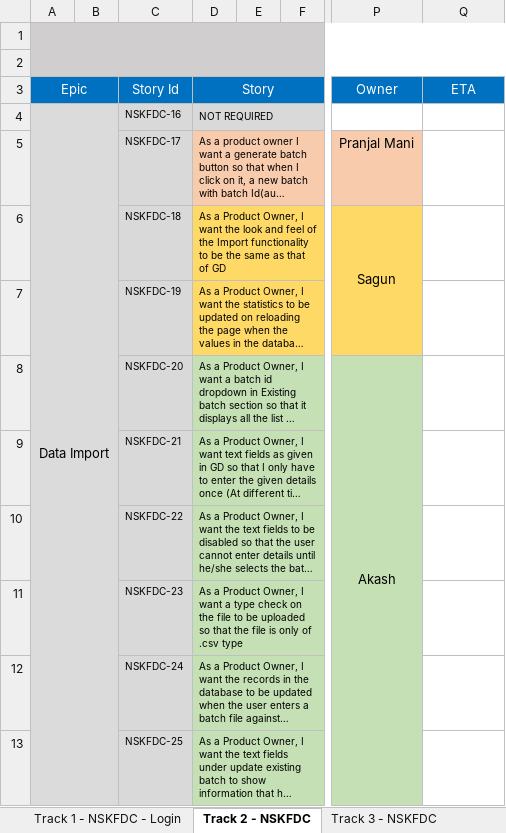
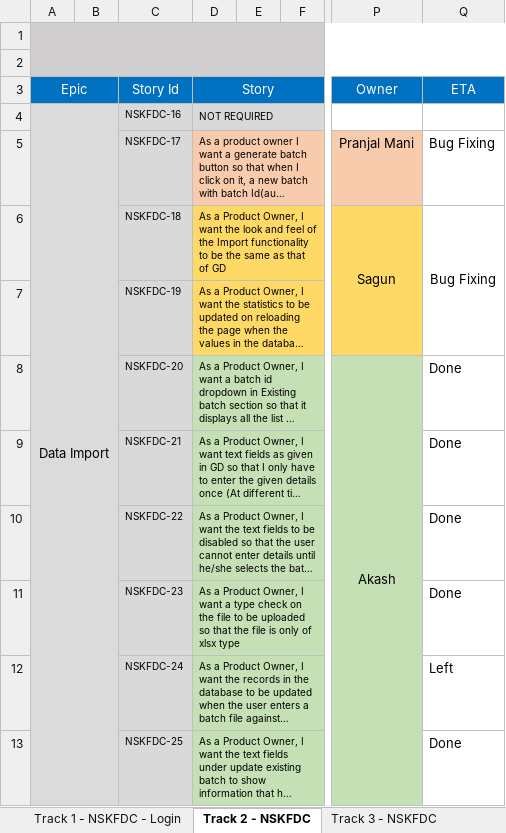
Before and after one commit to sarthakbhutani/NSKFDC-App, an Excel workbook: Requirements/Product Backlog/Product Backlog.xlsx, sheet Track 2 - NSKFDC, drawn as a sheet; only a part is shown, gaps mark what is left out; long unchanged cells end in …; values as stored, in another font and other column widths than the file's, no borders; the diff names each change by its address in the sheet, - before the commit and + after, or states it on an @@ line.

Commit message:
Author          : Prateek Kapoor File Modified   : Product Backlog.xlsx Description     : Added the remaining stories and change request from the client

```diff
--- a/Requirements/Product Backlog/Product Backlog.xlsx (sheet Track 2 - NSKFDC)
+++ b/Requirements/Product Backlog/Product Backlog.xlsx (sheet Track 2 - NSKFDC)
-Q5:Q6 (ETA): (empty)
+Q5:Q6 (ETA): Bug Fixing
+Q6:Q7 merged
-Q8:Q11 (ETA): (empty)
+Q8:Q11 (ETA): Done
-D11 (Story): …only of .csv type
+D11 (Story): …only of xlsx type
-Q12 (ETA): (empty)
+Q12 (ETA): Left
-Q13 (ETA): (empty)
+Q13 (ETA): Done
```
Also changed, not shown: sheet Track 3 - NSKFDC, sheet Track 1 - NSKFDC - Login, sheet Track 4 - NSKFDC, other sheet tabs.
